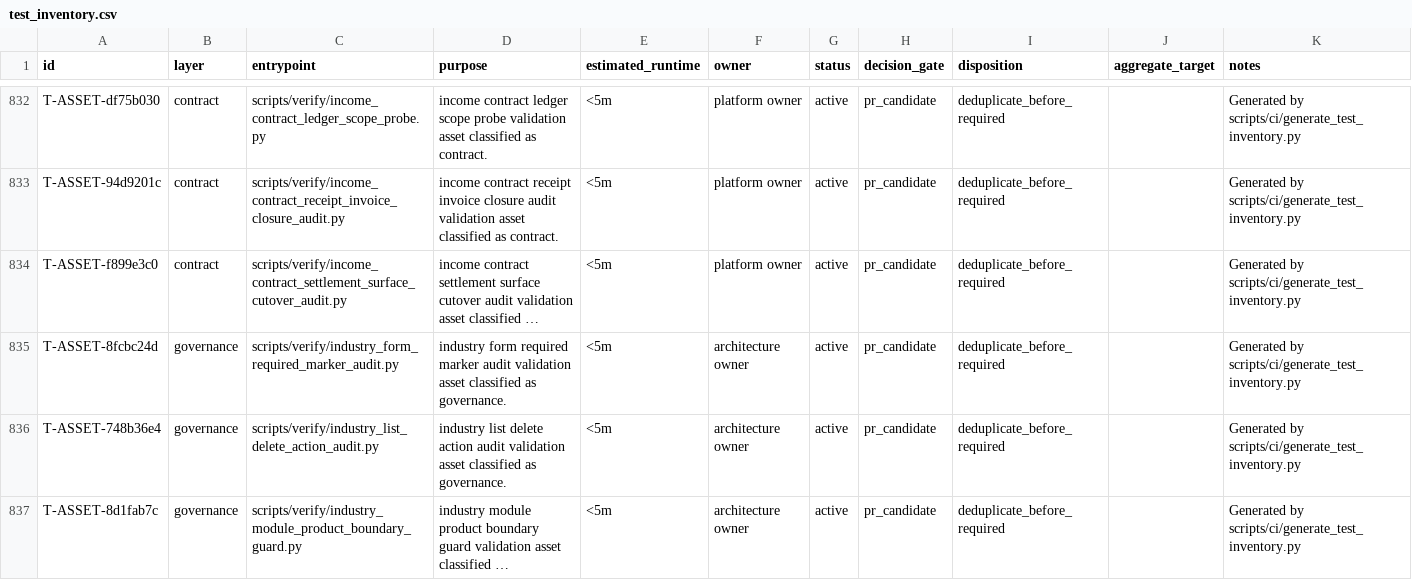
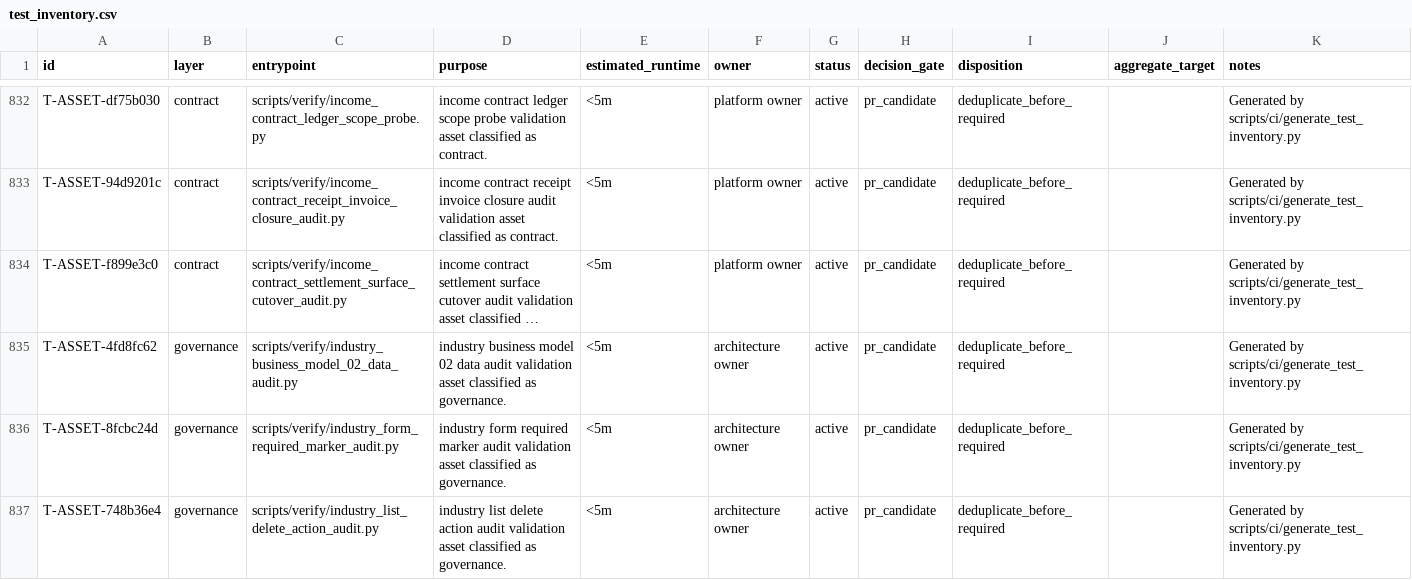
Before and after one commit to lidefend/sce-backend-odoo, a CSV file: docs/engineering_convergence/test_inventory.csv, drawn as a sheet; only a part is shown, gaps mark what is left out; the shorter side is filled out with more unchanged rows; long unchanged cells end in …; the diff names each change by its address in the sheet, - before the commit and + after, or states it on an @@ line.

Commit message:
feat(p1): converge construction task and business boundaries

```diff
--- a/docs/engineering_convergence/test_inventory.csv
+++ b/docs/engineering_convergence/test_inventory.csv
+row 835: T-ASSET-4fd8fc62 | governance | scripts/verify/industry_business_model_02_data_audit.py | industry business model 02 data audit validation asset classified as governance. | <5m | architecture owner | active | pr_candidate | deduplicate_before_required |  | Generated by scripts/ci/generate_test_inventory.py
```
Also changed, not shown: 29 other files.
